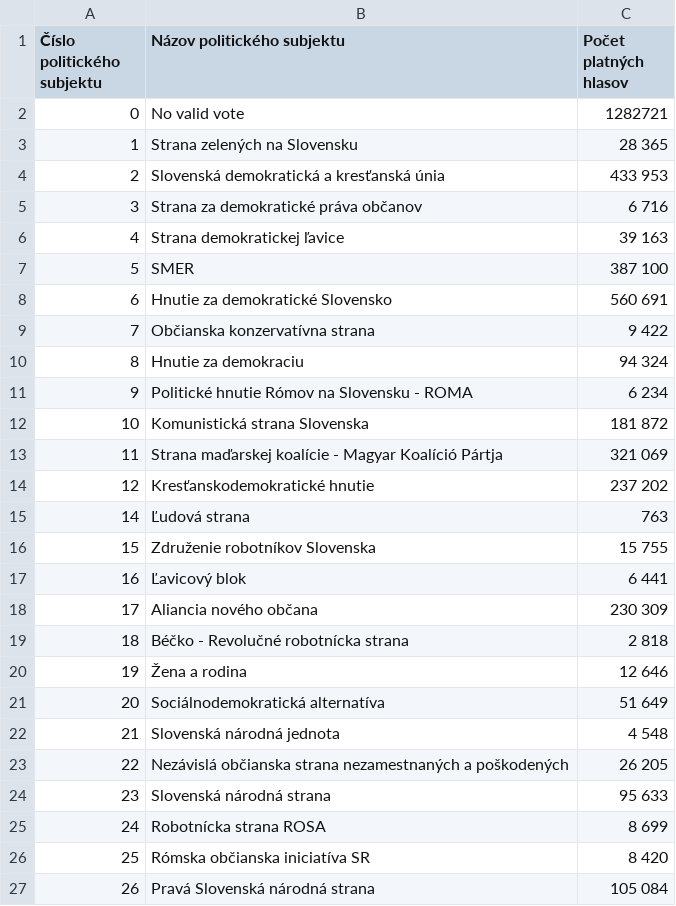
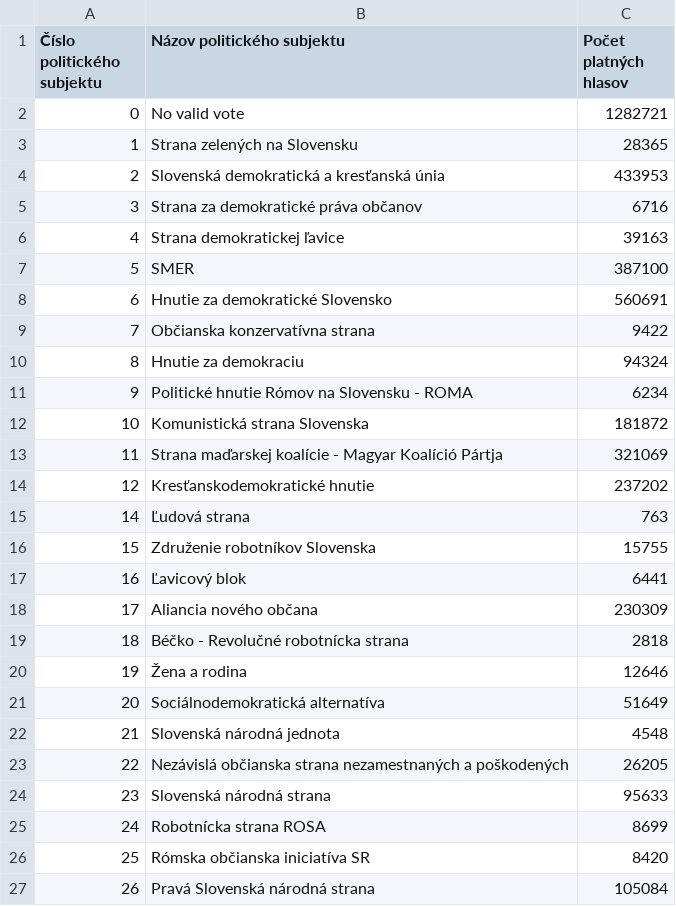
Before and after one commit to JnKamas/bc-praca, a CSV file: real_data/NRSR2002_clean.csv, drawn as a sheet.

```diff
--- a/real_data/NRSR2002_clean.csv
+++ b/real_data/NRSR2002_clean.csv
@@ -2,26 +2,26 @@
 0,No valid vote,1282721
-1,Strana zelených na Slovensku,28 365
-2,Slovenská demokratická a kresťanská únia,433 953
-3,Strana za demokratické práva občanov,6 716
-4,Strana demokratickej ľavice,39 163
-5,SMER,387 100
-6,Hnutie za demokratické Slovensko,560 691
-7,Občianska konzervatívna strana,9 422
-8,Hnutie za demokraciu,94 324
-9,Politické hnutie Rómov na Slovensku - ROMA,6 234
-10,Komunistická strana Slovenska,181 872
-11,Strana maďarskej koalície - Magyar Koalíció Pártja,321 069
-12,Kresťanskodemokratické hnutie,237 202
+1,Strana zelených na Slovensku,28365
+2,Slovenská demokratická a kresťanská únia,433953
+3,Strana za demokratické práva občanov,6716
+4,Strana demokratickej ľavice,39163
+5,SMER,387100
+6,Hnutie za demokratické Slovensko,560691
+7,Občianska konzervatívna strana,9422
+8,Hnutie za demokraciu,94324
+9,Politické hnutie Rómov na Slovensku - ROMA,6234
+10,Komunistická strana Slovenska,181872
+11,Strana maďarskej koalície - Magyar Koalíció Pártja,321069
+12,Kresťanskodemokratické hnutie,237202
 14,Ľudová strana,763
-15,Združenie robotníkov Slovenska,15 755
-16,Ľavicový blok,6 441
-17,Aliancia nového občana,230 309
-18,Béčko - Revolučné robotnícka strana,2 818
-19,Žena a rodina,12 646
-20,Sociálnodemokratická alternatíva,51 649
-21,Slovenská národná jednota,4 548
-22,Nezávislá občianska strana nezamestnaných a poškodených,26 205
-23,Slovenská národná strana,95 633
-24,Robotnícka strana ROSA,8 699
-25,Rómska občianska iniciatíva SR,8 420
-26,Pravá Slovenská národná strana,105 084
+15,Združenie robotníkov Slovenska,15755
+16,Ľavicový blok,6441
+17,Aliancia nového občana,230309
+18,Béčko - Revolučné robotnícka strana,2818
+19,Žena a rodina,12646
+20,Sociálnodemokratická alternatíva,51649
+21,Slovenská národná jednota,4548
+22,Nezávislá občianska strana nezamestnaných a poškodených,26205
+23,Slovenská národná strana,95633
+24,Robotnícka strana ROSA,8699
+25,Rómska občianska iniciatíva SR,8420
+26,Pravá Slovenská národná strana,105084
```
Also changed, not shown: 2 other files.
